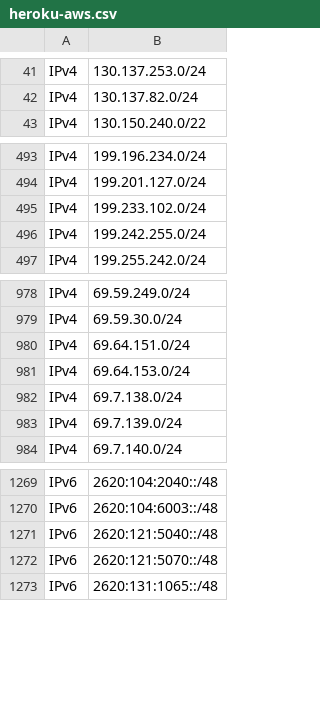
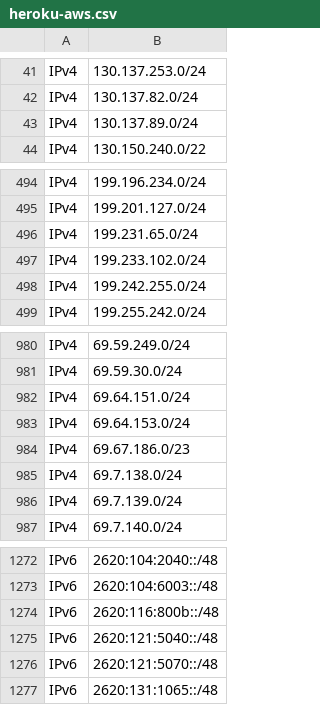
Before and after one commit to disposable/cloud-ip-ranges, a CSV file: csv/heroku-aws.csv, drawn as a sheet; only a part is shown, gaps mark what is left out; the diff names each change by its address in the sheet, - before the commit and + after, or states it on an @@ line.

```diff
--- a/csv/heroku-aws.csv
+++ b/csv/heroku-aws.csv
+row 43: IPv4 | 130.137.89.0/24
+row 496: IPv4 | 199.231.65.0/24
+row 984: IPv4 | 69.67.186.0/23
+row 1274: IPv6 | 2620:116:800b::/48
```
Also changed, not shown: csv/aws.csv, csv/huawei-cloud.csv, 21 other files.
